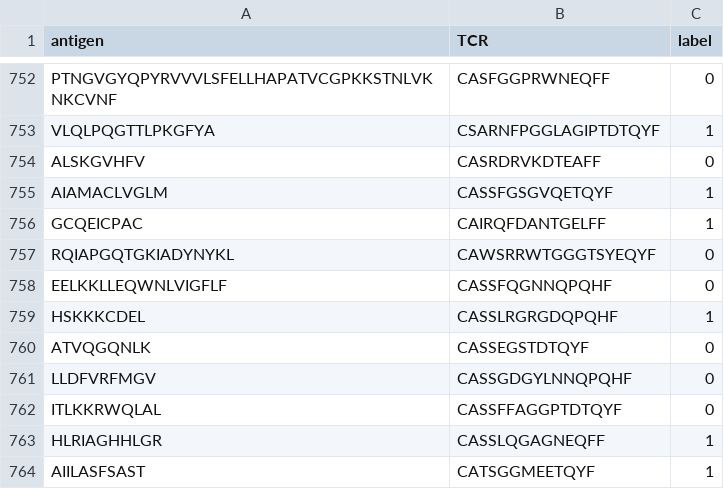
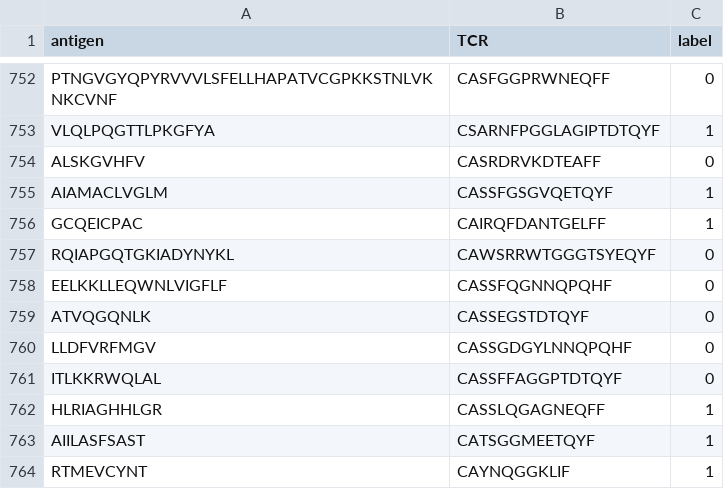
Before and after one commit to ck-fighting/AntigenLM, a CSV file: Downstream/pTCR2/data/middle.csv, drawn as a sheet; only a part is shown, gaps mark what is left out; the shorter side is filled out with more unchanged rows; the diff names each change by its address in the sheet, - before the commit and + after, or states it on an @@ line.

```diff
--- a/Downstream/pTCR2/data/middle.csv
+++ b/Downstream/pTCR2/data/middle.csv
-row 759: HSKKKCDEL | CASSLRGRGDQPQHF | 1
```
Also changed, not shown: Downstream/pTCR2/data/Seen_5fold_splits/split_summary.csv, Downstream/pTCR2/data/Unseen.csv, 39 other files.
